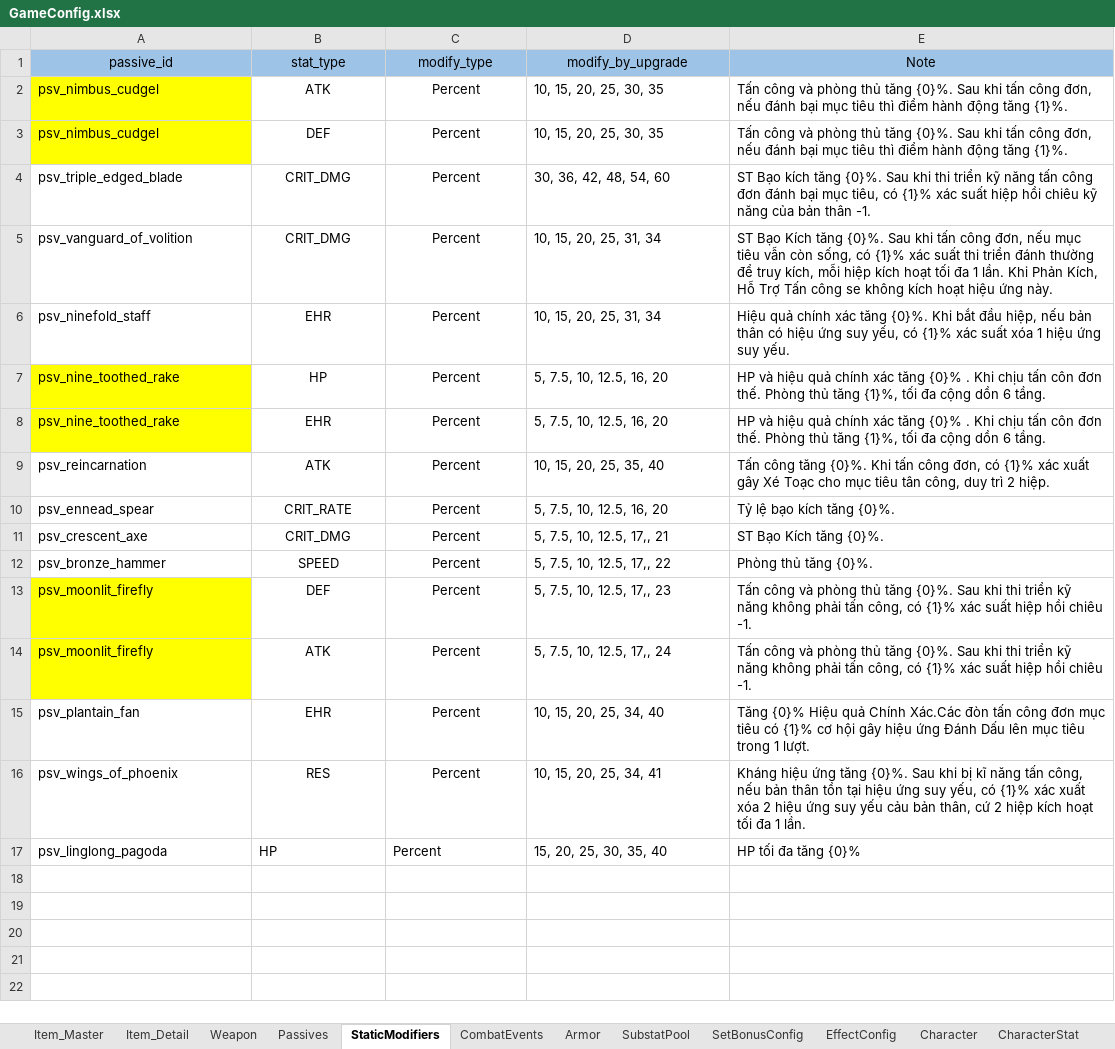
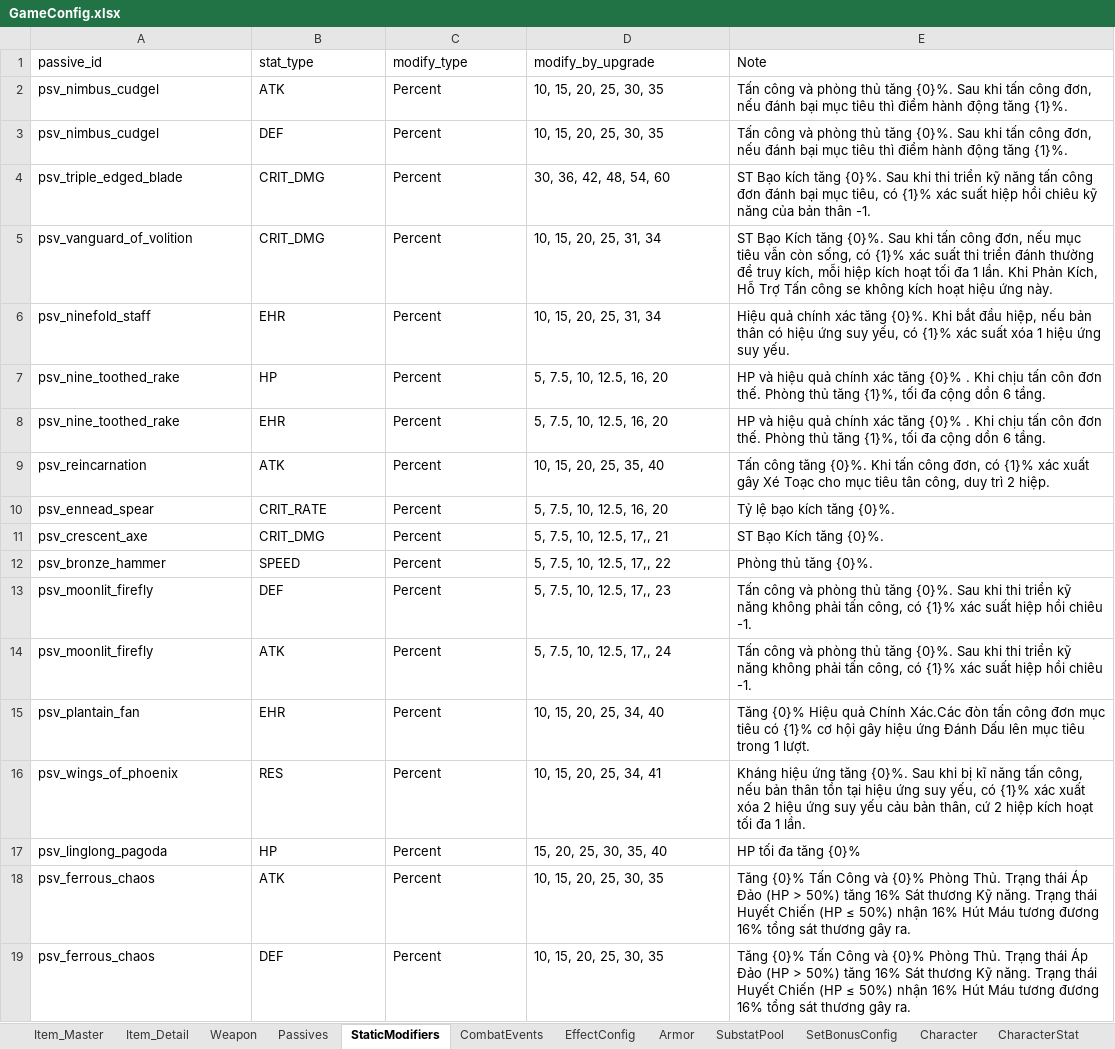
Before and after one commit to NhacPhi/MyTemplate, an Excel workbook: Tool/data/GameConfig.xlsx, sheet StaticModifiers, drawn as a sheet; values as stored, in another font and other column widths than the file's, no borders; the diff names each change by its address in the sheet, - before the commit and + after, or states it on an @@ line.

```diff
--- a/Tool/data/GameConfig.xlsx (sheet StaticModifiers)
+++ b/Tool/data/GameConfig.xlsx (sheet StaticModifiers)
@@ sheet tab order changed: Item_Master | Item_Detail | Weapon | Passives | StaticModifiers | CombatEvents | EffectConfig | Armor | SubstatPool | SetBonusConfig | Character | CharacterStat @@
@@ A1:E1 alignment: center → left, fill: #9DC3E6 → none @@
-A2:A3 fill: #FFFF00
+A2:A3 fill: none
-B2:C16 alignment: center
+B2:C16 alignment: left
-A7:A8 fill: #FFFF00
+A7:A8 fill: none
-A13:A14 fill: #FFFF00
+A13:A14 fill: none
+row 18: psv_ferrous_chaos | ATK | Percent | 10, 15, 20, 25, 30, 35 | Tăng {0}% Tấn Công và {0}% Phòng Thủ. Trạng thái Áp Đảo (HP > 50%) tăng 16% Sát thương Kỹ năng. Trạng thái Huyết Chiến (HP ≤ 50%) nhận 16% Hút Máu tương đương 16% tổng sát thương gây ra.
+row 19: psv_ferrous_chaos | DEF | Percent | 10, 15, 20, 25, 30, 35 | Tăng {0}% Tấn Công và {0}% Phòng Thủ. Trạng thái Áp Đảo (HP > 50%) tăng 16% Sát thương Kỹ năng. Trạng thái Huyết Chiến (HP ≤ 50%) nhận 16% Hút Máu tương đương 16% tổng sát thương gây ra.
```
Also changed, not shown: sheet ExpCurvesConfig, sheet CharacterStat, sheet CharacterUpgrade, sheet CombatEvents, sheet EffectConfig, sheet Weapon, 4 more sheets, Tool/data/Localizations.xlsx, 51 other files.
